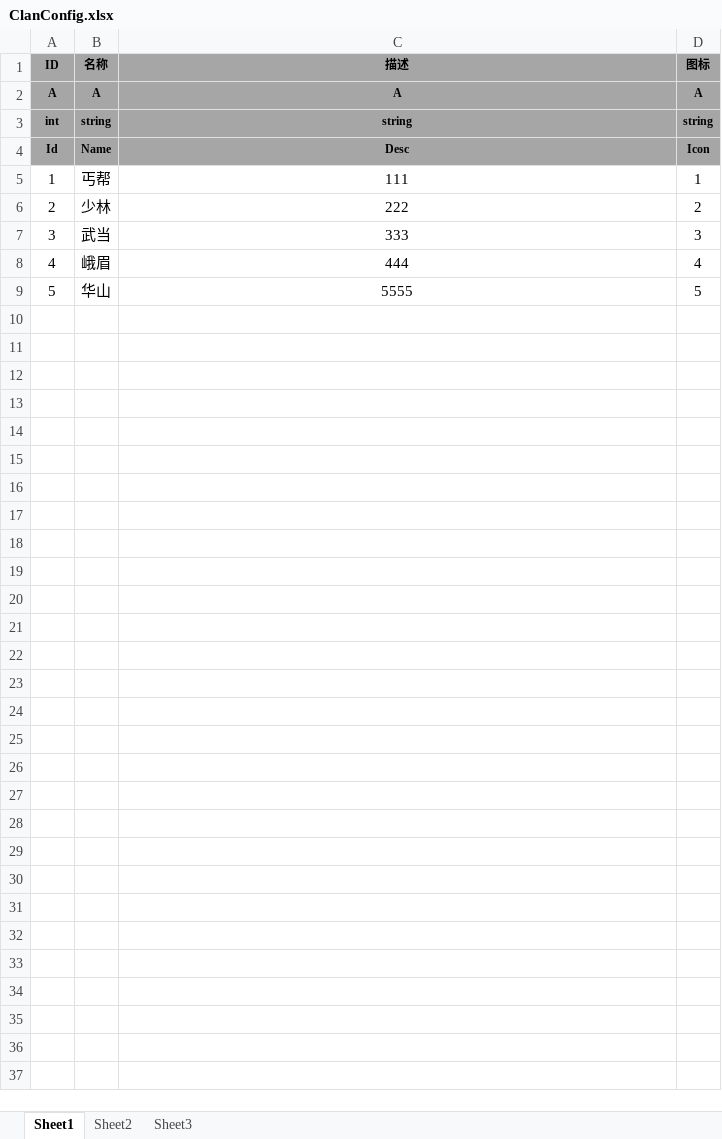
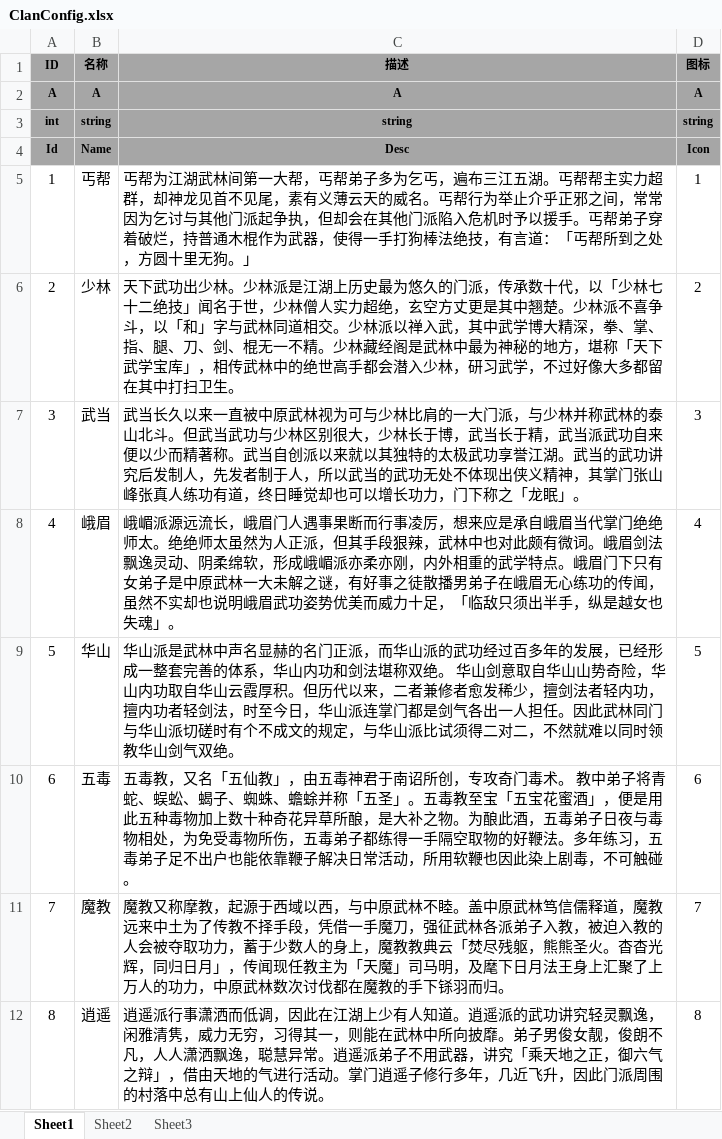
Before and after one commit to tkonexhh/simswordsman, an Excel workbook: Tables/Sources/gameplay/Clan/ClanConfig.xlsx, sheet Sheet1, drawn as a sheet; values as stored, in another font and other column widths than the file's, no borders; the diff names each change by its address in the sheet, - before the commit and + after, or states it on an @@ line.

Commit message:
门派表增加描述

```diff
--- a/Tables/Sources/gameplay/Clan/ClanConfig.xlsx (sheet Sheet1)
+++ b/Tables/Sources/gameplay/Clan/ClanConfig.xlsx (sheet Sheet1)
-C5 (描述): 111
+C5 (描述): 丐帮为江湖武林间第一大帮，丐帮弟子多为乞丐，遍布三江五湖。丐帮帮主实力超群，却神龙见首不见尾，素有义薄云天的威名。丐帮行为举止介乎正邪之间，常常因为乞讨与其他门派起争执，但却会在其他门派陷入危机时予以援手。丐帮弟子穿着破烂，持普通木棍作为武器，使得一手打狗棒法绝技，有言道：「丐帮所到之处，方圆十里无狗。」
-C5:C9 alignment: center
+C5:C9 alignment: left
-C6 (描述): 222
+C6 (描述): 天下武功出少林。少林派是江湖上历史最为悠久的门派，传承数十代，以「少林七十二绝技」闻名于世，少林僧人实力超绝，玄空方丈更是其中翘楚。少林派不喜争斗，以「和」字与武林同道相交。少林派以禅入武，其中武学博大精深，拳、掌、指、腿、刀、剑、棍无一不精。少林藏经阁是武林中最为神秘的地方，堪称「天下武学宝库」，相传武林中的绝世高手都会潜入少林，研习武学，不过好像大多都留在其中打扫卫生。
-C7 (描述): 333
+C7 (描述): 武当长久以来一直被中原武林视为可与少林比肩的一大门派，与少林并称武林的泰山北斗。但武当武功与少林区别很大，少林长于博，武当长于精，武当派武功自来便以少而精著称。武当自创派以来就以其独特的太极武功享誉江湖。武当的武功讲究后发制人，先发者制于人，所以武当的武功无处不体现出侠义精神，其掌门张山峰张真人练功有道，终日睡觉却也可以增长功力，门下称之「龙眠」。
-C8 (描述): 444
+C8 (描述): 峨嵋派源远流长，峨眉门人遇事果断而行事凌厉，想来应是承自峨眉当代掌门绝绝师太。绝绝师太虽然为人正派，但其手段狠辣，武林中也对此颇有微词。峨眉剑法飘逸灵动、阴柔绵软，形成峨嵋派亦柔亦刚，内外相重的武学特点。峨眉门下只有女弟子是中原武林一大未解之谜，有好事之徒散播男弟子在峨眉无心练功的传闻，虽然不实却也说明峨眉武功姿势优美而威力十足，「临敌只须出半手，纵是越女也失魂」。
-C9 (描述): 5555
+C9 (描述): 华山派是武林中声名显赫的名门正派，而华山派的武功经过百多年的发展，已经形成一整套完善的体系，华山内功和剑法堪称双绝。 华山剑意取自华山山势奇险，华山内功取自华山云霞厚积。但历代以来，二者兼修者愈发稀少，擅剑法者轻内功，擅内功者轻剑法，时至今日，华山派连掌门都是剑气各出一人担任。因此武林同门与华山派切磋时有个不成文的规定，与华山派比试须得二对二，不然就难以同时领教华山剑气双绝。
+row 10: 6 | 五毒 | 五毒教，又名「五仙教」，由五毒神君于南诏所创，专攻奇门毒术。 教中弟子将青蛇、蜈蚣、蝎子、蜘蛛、蟾蜍并称「五圣」。五毒教至宝「五宝花蜜酒」，便是用此五种毒物加上数十种奇花异草所酿，是大补之物。为酿此酒，五毒弟子日夜与毒物相处，为免受毒物所伤，五毒弟子都练得一手隔空取物的好鞭法。多年练习，五毒弟子足不出户也能依靠鞭子解决日常活动，所用软鞭也因此染上剧毒，不可触碰。 | 6
+row 11: 7 | 魔教 | 魔教又称摩教，起源于西域以西，与中原武林不睦。盖中原武林笃信儒释道，魔教远来中土为了传教不择手段，凭借一手魔刀，强征武林各派弟子入教，被迫入教的人会被夺取功力，蓄于少数人的身上，魔教教典云「焚尽残躯，熊熊圣火。杳杳光辉，同归日月」，传闻现任教主为「天魔」司马明，及麾下日月法王身上汇聚了上万人的功力，中原武林数次讨伐都在魔教的手下铩羽而归。 | 7
+row 12: 8 | 逍遥 | 逍遥派行事潇洒而低调，因此在江湖上少有人知道。逍遥派的武功讲究轻灵飘逸，闲雅清隽，威力无穷，习得其一，则能在武林中所向披靡。弟子男俊女靓，俊朗不凡，人人潇洒飘逸，聪慧异常。逍遥派弟子不用武器，讲究「乘天地之正，御六气之辩」，借由天地的气进行活动。掌门逍遥子修行多年，几近飞升，因此门派周围的村落中总有山上仙人的传说。 | 8
```
